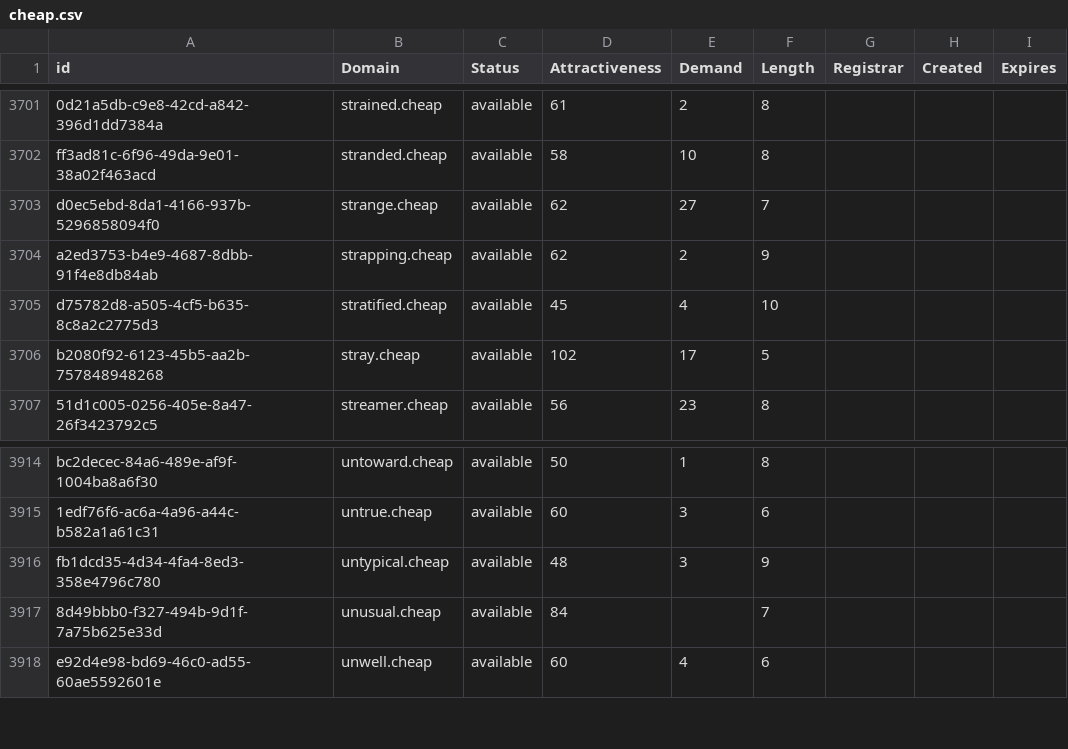
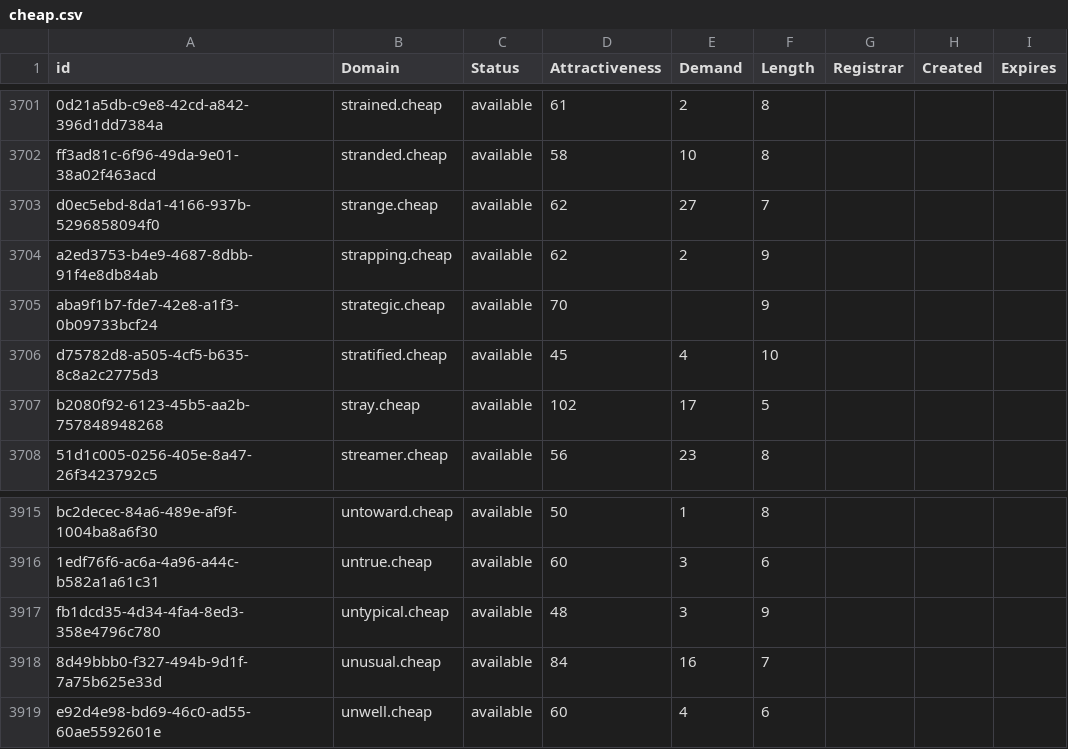
Before and after one commit to UniqueDomains/cheap-oneword-domains, a CSV file: cheap.csv, drawn as a sheet; only a part is shown, gaps mark what is left out.

Commit message:
Domains update

```diff
--- a/cheap.csv
+++ b/cheap.csv
@@ -3704,2 +3704,3 @@ d0ec5ebd-8da1-4166-937b-5296858094f0,strange.cheap,available,62,27,7,,,
 a2ed3753-b4e9-4687-8dbb-91f4e8db84ab,strapping.cheap,available,62,2,9,,,
+aba9f1b7-fde7-42e8-a1f3-0b09733bcf24,strategic.cheap,available,70,,9,,,
 d75782d8-a505-4cf5-b635-8c8a2c2775d3,stratified.cheap,available,45,4,10,,,
@@ -3916,3 +3917,3 @@ bc2decec-84a6-489e-af9f-1004ba8a6f30,untoward.cheap,available,50,1,8,,,
 fb1dcd35-4d34-4fa4-8ed3-358e4796c780,untypical.cheap,available,48,3,9,,,
-8d49bbb0-f327-494b-9d1f-7a75b625e33d,unusual.cheap,available,84,,7,,,
+8d49bbb0-f327-494b-9d1f-7a75b625e33d,unusual.cheap,available,84,16,7,,,
 e92d4e98-bd69-46c0-ad55-60ae5592601e,unwell.cheap,available,60,4,6,,,
```
Also changed, not shown: 2 other files.
